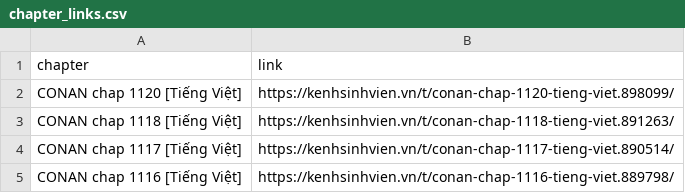
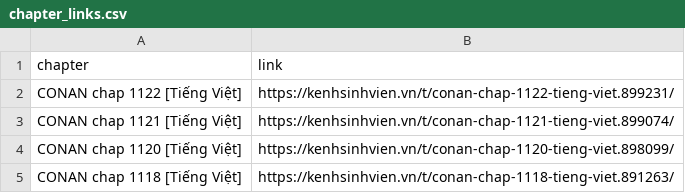
Before and after one commit to hainh1712/crawl_manga, a CSV file: conan/chapter_links.csv, drawn as a sheet; only a part is shown; the shorter side is filled out with more unchanged rows; the diff names each change by its address in the sheet, - before the commit and + after, or states it on an @@ line.

Commit message:
update data and crawl with img

```diff
--- a/conan/chapter_links.csv
+++ b/conan/chapter_links.csv
+row 2: CONAN chap 1122 [Tiếng Việt] | https://kenhsinhvien.vn/t/conan-chap-1122-tieng-viet.899231/
+row 3: CONAN chap 1121 [Tiếng Việt] | https://kenhsinhvien.vn/t/conan-chap-1121-tieng-viet.899074/
```
Also changed, not shown: 1 other file.
